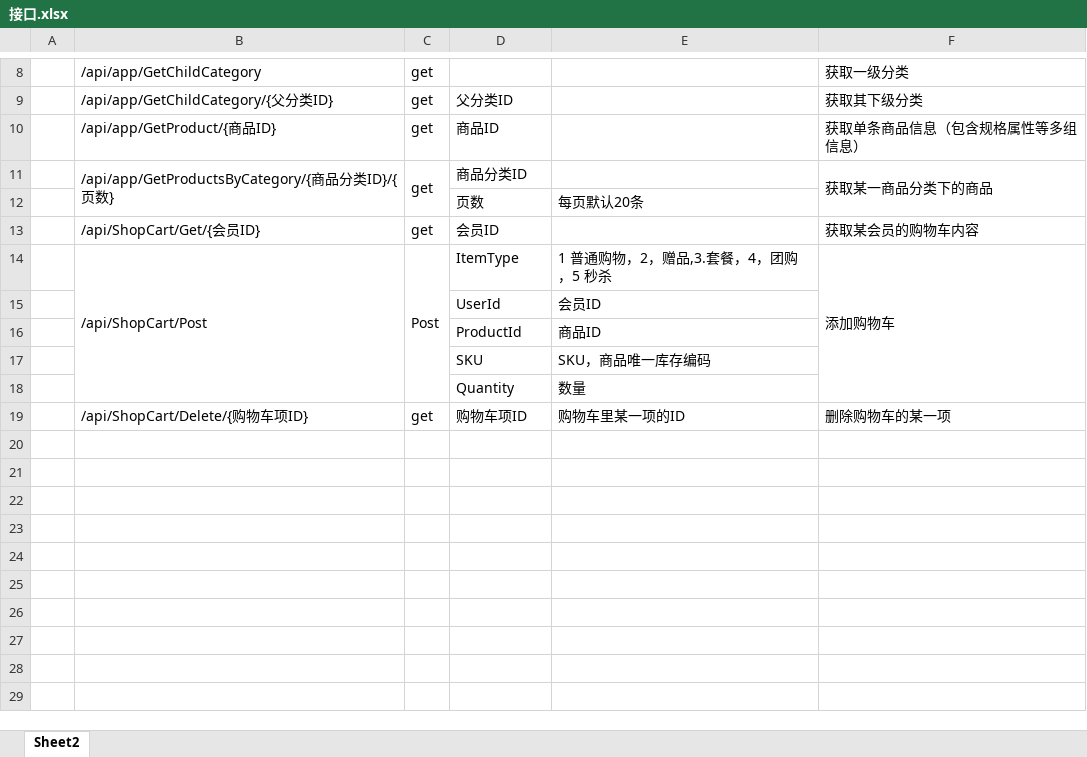
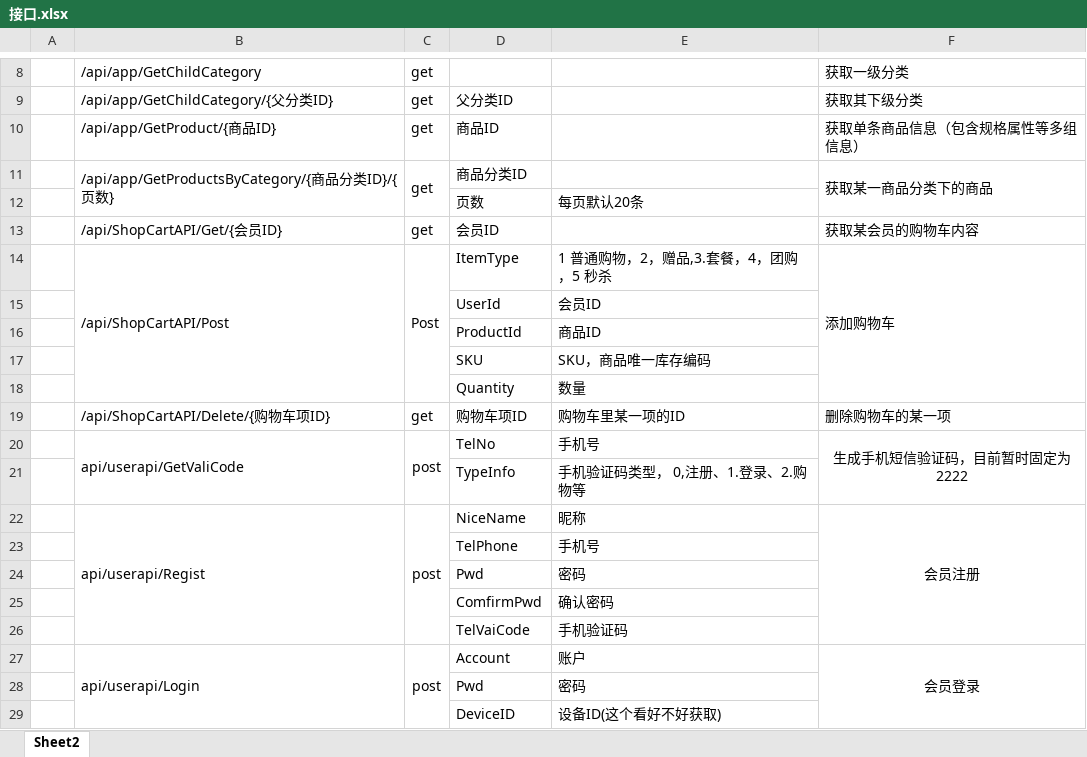
Before and after one commit to personDevelop/wzsd, an Excel workbook: 文档/接口.xlsx, sheet Sheet2, drawn as a sheet; only a part is shown, gaps mark what is left out; values as stored, in another font and other column widths than the file's, no borders; the diff names each change by its address in the sheet, - before the commit and + after, or states it on an @@ line.

```diff
--- a/文档/接口.xlsx (sheet Sheet2)
+++ b/文档/接口.xlsx (sheet Sheet2)
-B13: /api/ShopCart/Get/{会员ID}
+B13: /api/ShopCartAPI/Get/{会员ID}
-B14: /api/ShopCart/Post
+B14: /api/ShopCartAPI/Post
-B19: /api/ShopCart/Delete/{购物车项ID}
+B19: /api/ShopCartAPI/Delete/{购物车项ID}
+row 20:  | api/userapi/GetValiCode | post | TelNo | 手机号 | 生成手机短信验证码，目前暂时固定为2222
+row 21:  |  |  | TypeInfo | 手机验证码类型， 0,注册、1.登录、2.购物等
+row 22:  | api/userapi/Regist | post | NiceName | 昵称 | 会员注册
+row 23:  |  |  | TelPhone | 手机号
+row 24:  |  |  | Pwd | 密码
+row 25:  |  |  | ComfirmPwd | 确认密码
+row 26:  |  |  | TelVaiCode | 手机验证码
+row 27:  | api/userapi/Login | post | Account | 账户 | 会员登录
+row 28:  |  |  | Pwd | 密码
+row 29:  |  |  | DeviceID | 设备ID(这个看好不好获取)
```
Also changed, not shown: 22 other files.
